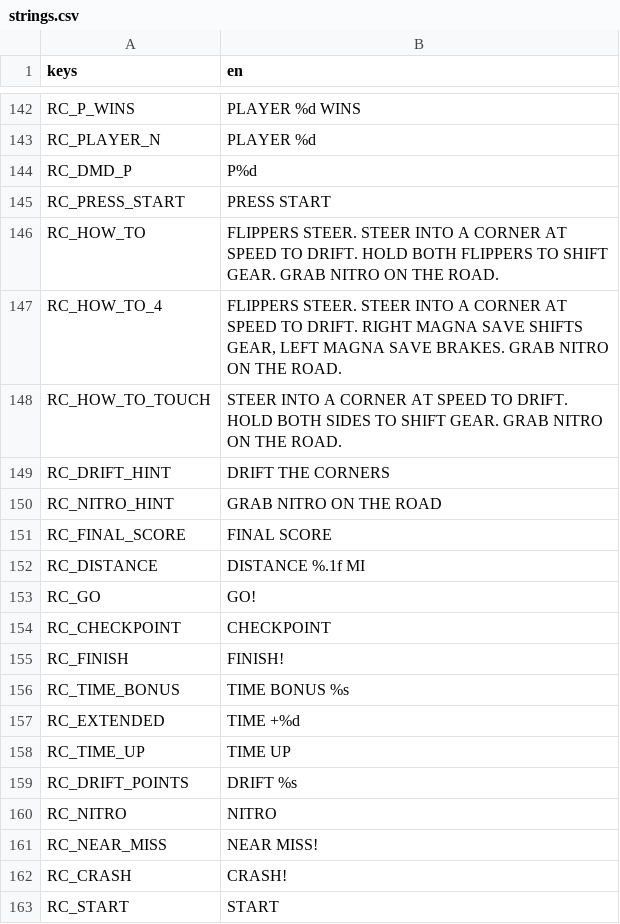
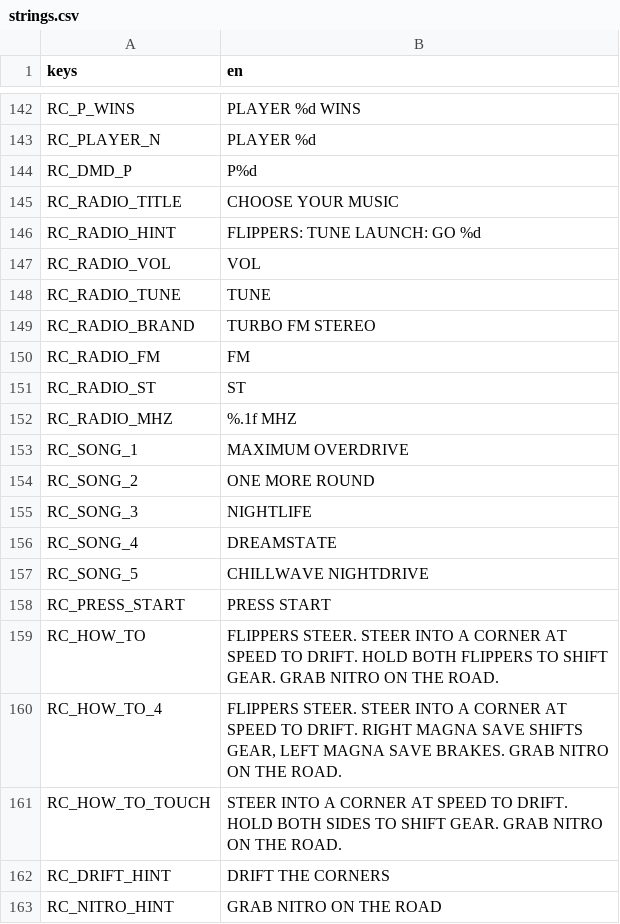
Before and after one commit to darkphoenixfox/PinGames, a CSV file: core/locale/strings.csv, drawn as a sheet; only a part is shown, gaps mark what is left out; the shorter side is filled out with more unchanged rows; the diff names each change by its address in the sheet, - before the commit and + after, or states it on an @@ line.

```diff
--- a/core/locale/strings.csv
+++ b/core/locale/strings.csv
+row 145: RC_RADIO_TITLE | CHOOSE YOUR MUSIC
+row 146: RC_RADIO_HINT | FLIPPERS: TUNE LAUNCH: GO %d
+row 147: RC_RADIO_VOL | VOL
+row 148: RC_RADIO_TUNE | TUNE
+row 149: RC_RADIO_BRAND | TURBO FM STEREO
+row 150: RC_RADIO_FM | FM
+row 151: RC_RADIO_ST | ST
+row 152: RC_RADIO_MHZ | %.1f MHZ
+row 153: RC_SONG_1 | MAXIMUM OVERDRIVE
+row 154: RC_SONG_2 | ONE MORE ROUND
+row 155: RC_SONG_3 | NIGHTLIFE
+row 156: RC_SONG_4 | DREAMSTATE
+row 157: RC_SONG_5 | CHILLWAVE NIGHTDRIVE
```
Also changed, not shown: 5 other files.
